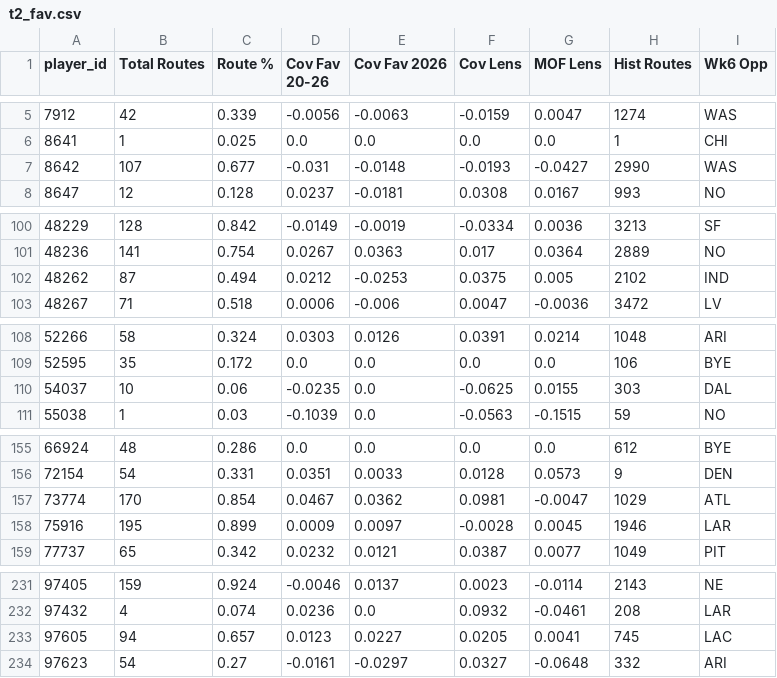
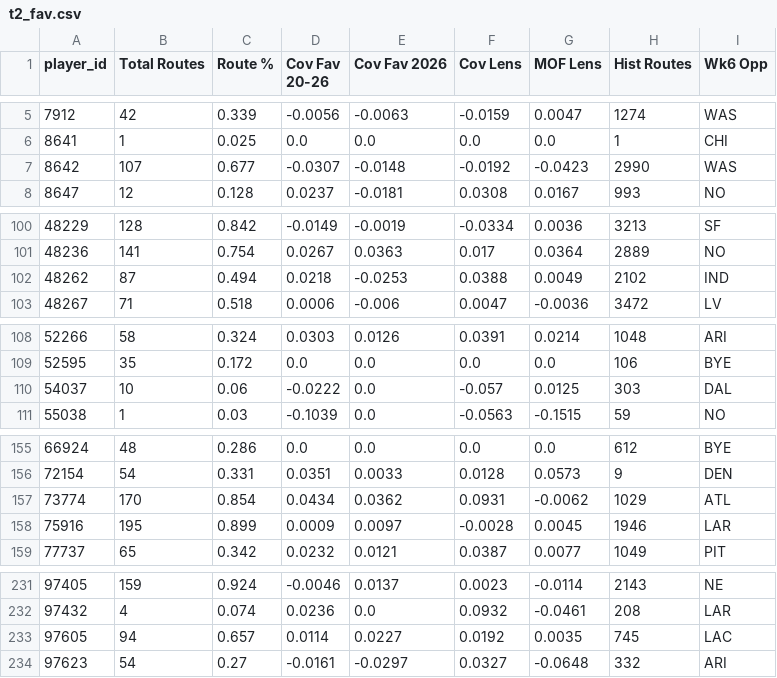
Before and after one commit to dhanani1/dwain-coverage-data, a CSV file: t2_fav.csv, drawn as a sheet; only a part is shown, gaps mark what is left out; the diff covers the shown part only.

```diff
--- a/t2_fav.csv
+++ b/t2_fav.csv
@@ -6,3 +6,3 @@ player_id,Total Routes,Route %,Cov Fav 20-26,Cov Fav 2026,Cov Lens,MOF Lens,Hist
 8641,1,0.025,0.0,0.0,0.0,0.0,1,CHI
-8642,107,0.677,-0.031,-0.0148,-0.0193,-0.0427,2990,WAS
+8642,107,0.677,-0.0307,-0.0148,-0.0192,-0.0423,2990,WAS
 8647,12,0.128,0.0237,-0.0181,0.0308,0.0167,993,NO
@@ -101,3 +101,3 @@ player_id,Total Routes,Route %,Cov Fav 20-26,Cov Fav 2026,Cov Lens,MOF Lens,Hist
 48236,141,0.754,0.0267,0.0363,0.017,0.0364,2889,NO
-48262,87,0.494,0.0212,-0.0253,0.0375,0.005,2102,IND
+48262,87,0.494,0.0218,-0.0253,0.0388,0.0049,2102,IND
 48267,71,0.518,0.0006,-0.006,0.0047,-0.0036,3472,LV
@@ -109,3 +109,3 @@ player_id,Total Routes,Route %,Cov Fav 20-26,Cov Fav 2026,Cov Lens,MOF Lens,Hist
 52595,35,0.172,0.0,0.0,0.0,0.0,106,BYE
-54037,10,0.06,-0.0235,0.0,-0.0625,0.0155,303,DAL
+54037,10,0.06,-0.0222,0.0,-0.057,0.0125,303,DAL
 55038,1,0.03,-0.1039,0.0,-0.0563,-0.1515,59,NO
@@ -156,3 +156,3 @@ player_id,Total Routes,Route %,Cov Fav 20-26,Cov Fav 2026,Cov Lens,MOF Lens,Hist
 72154,54,0.331,0.0351,0.0033,0.0128,0.0573,9,DEN
-73774,170,0.854,0.0467,0.0362,0.0981,-0.0047,1029,ATL
+73774,170,0.854,0.0434,0.0362,0.0931,-0.0062,1029,ATL
 75916,195,0.899,0.0009,0.0097,-0.0028,0.0045,1946,LAR
@@ -232,3 +232,3 @@ player_id,Total Routes,Route %,Cov Fav 20-26,Cov Fav 2026,Cov Lens,MOF Lens,Hist
 97432,4,0.074,0.0236,0.0,0.0932,-0.0461,208,LAR
-97605,94,0.657,0.0123,0.0227,0.0205,0.0041,745,LAC
+97605,94,0.657,0.0114,0.0227,0.0192,0.0035,745,LAC
 97623,54,0.27,-0.0161,-0.0297,0.0327,-0.0648,332,ARI
```
Also changed, not shown: 8 edited cells elsewhere in this file, t2_align.csv, 1 other file.
